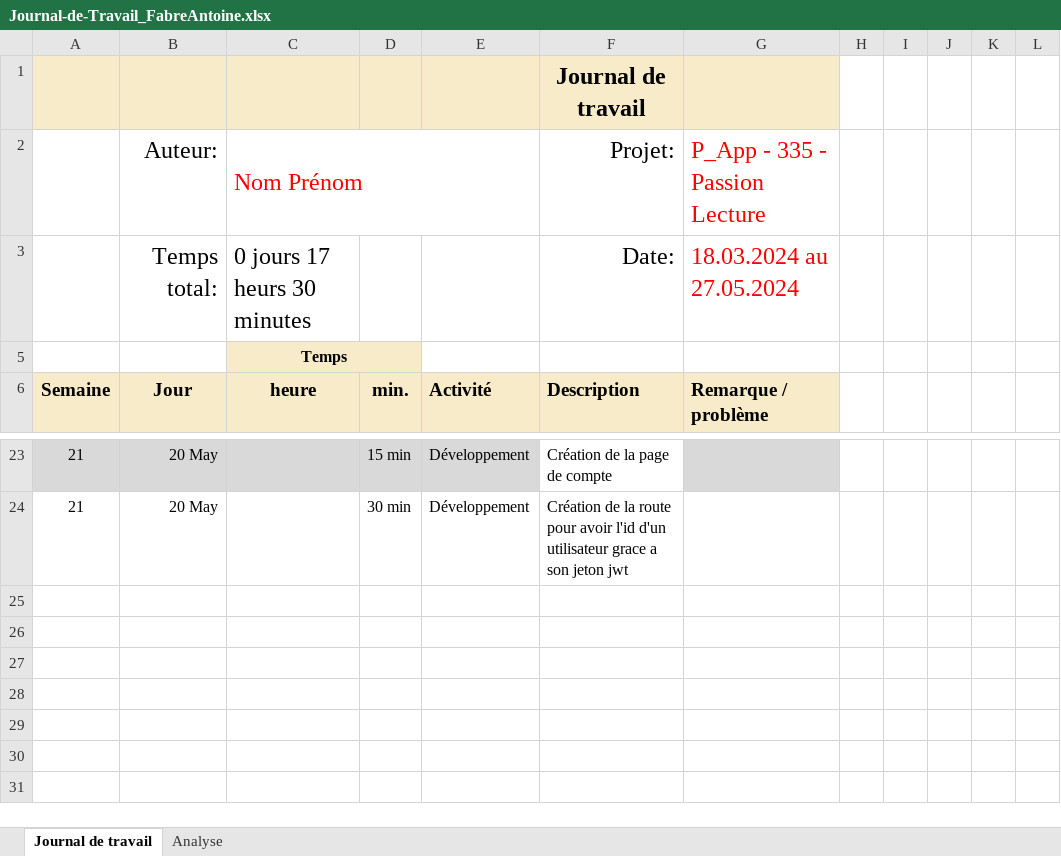
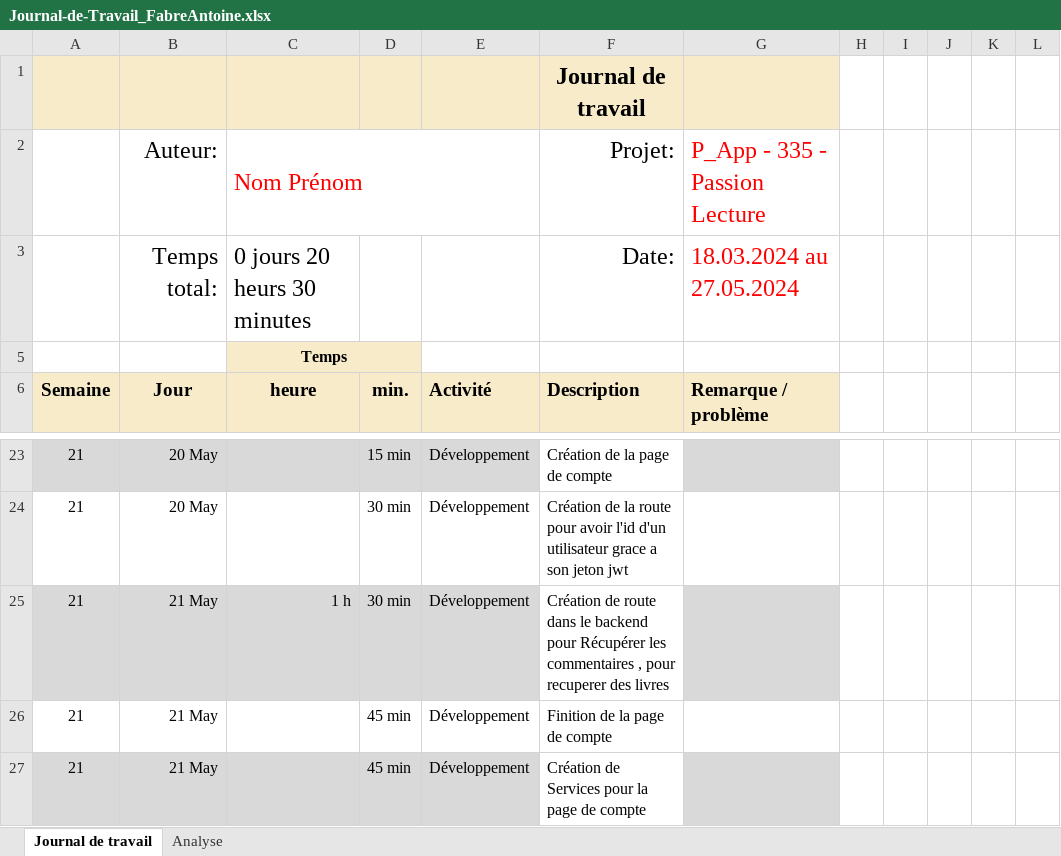
Before and after one commit to ASETML/P_Web295, an Excel workbook: frontend/Journal_de_Travail/Journal-de-Travail_FabreAntoine.xlsx, sheet Journal de travail, drawn as a sheet; only a part is shown, gaps mark what is left out; values as stored, in another font and other column widths than the file's, no borders; conditional formats and table styles not drawn; the diff names each change by its address in the sheet, - before the commit and + after, or states it on an @@ line.

Commit message:
Update Journal-de-Travail_FabreAntoine.xlsx

```diff
--- a/frontend/Journal_de_Travail/Journal-de-Travail_FabreAntoine.xlsx (sheet Journal de travail)
+++ b/frontend/Journal_de_Travail/Journal-de-Travail_FabreAntoine.xlsx (sheet Journal de travail)
-C3: 0 jours 17 heurs 30 minutes
+C3: 0 jours 20 heurs 30 minutes
+row 25: 21 | 21 May | 1 h | 30 min | Développement | Création de route dans le backend pour Récupérer les commentaires , pour recuperer des livres
+row 26: 21 | 21 May |  | 45 min | Développement | Finition de la page de compte
+row 27: 21 | 21 May |  | 45 min | Développement | Création de Services pour la page de compte
```
Also changed, not shown: sheet Analyse, hidden cells, charts or pictures.
